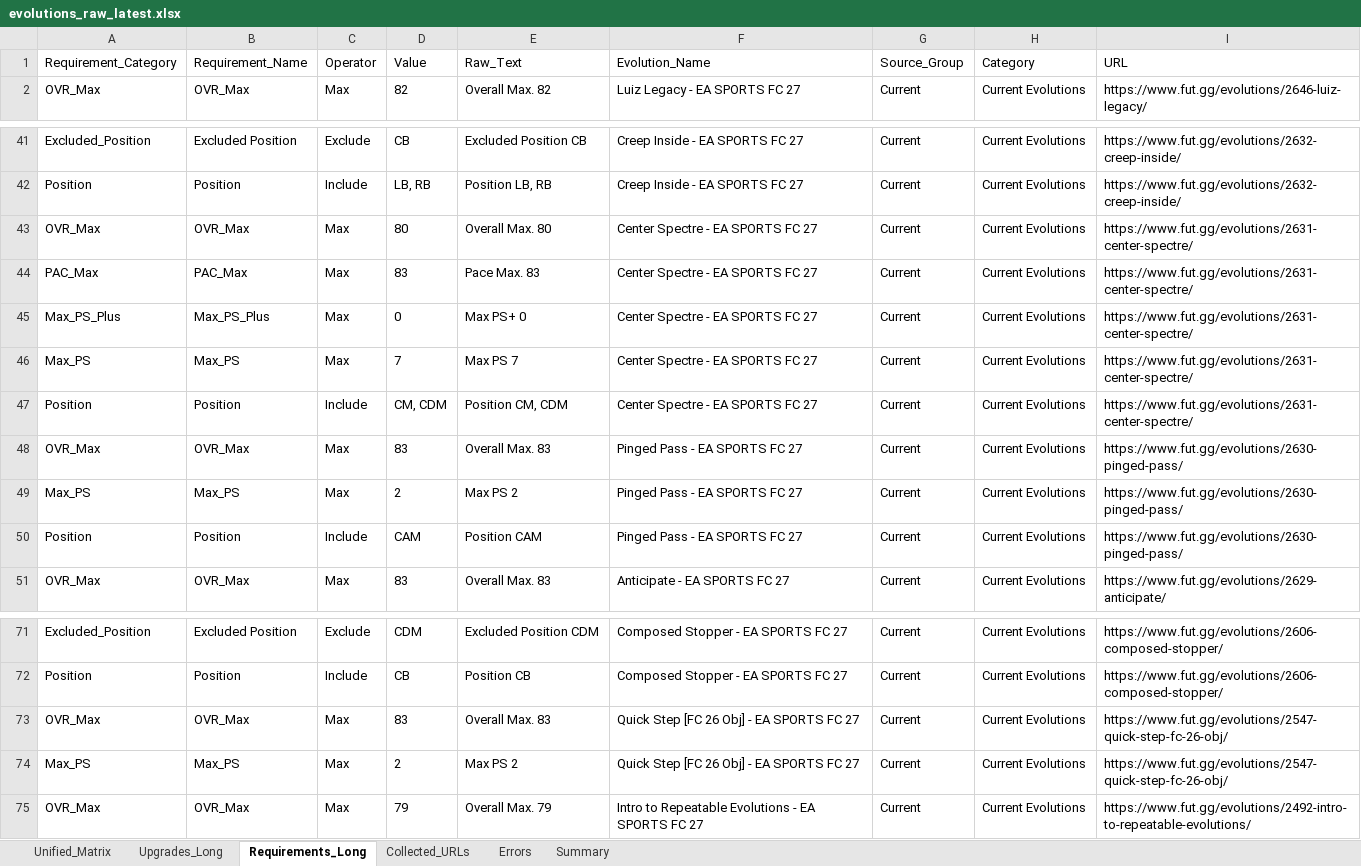
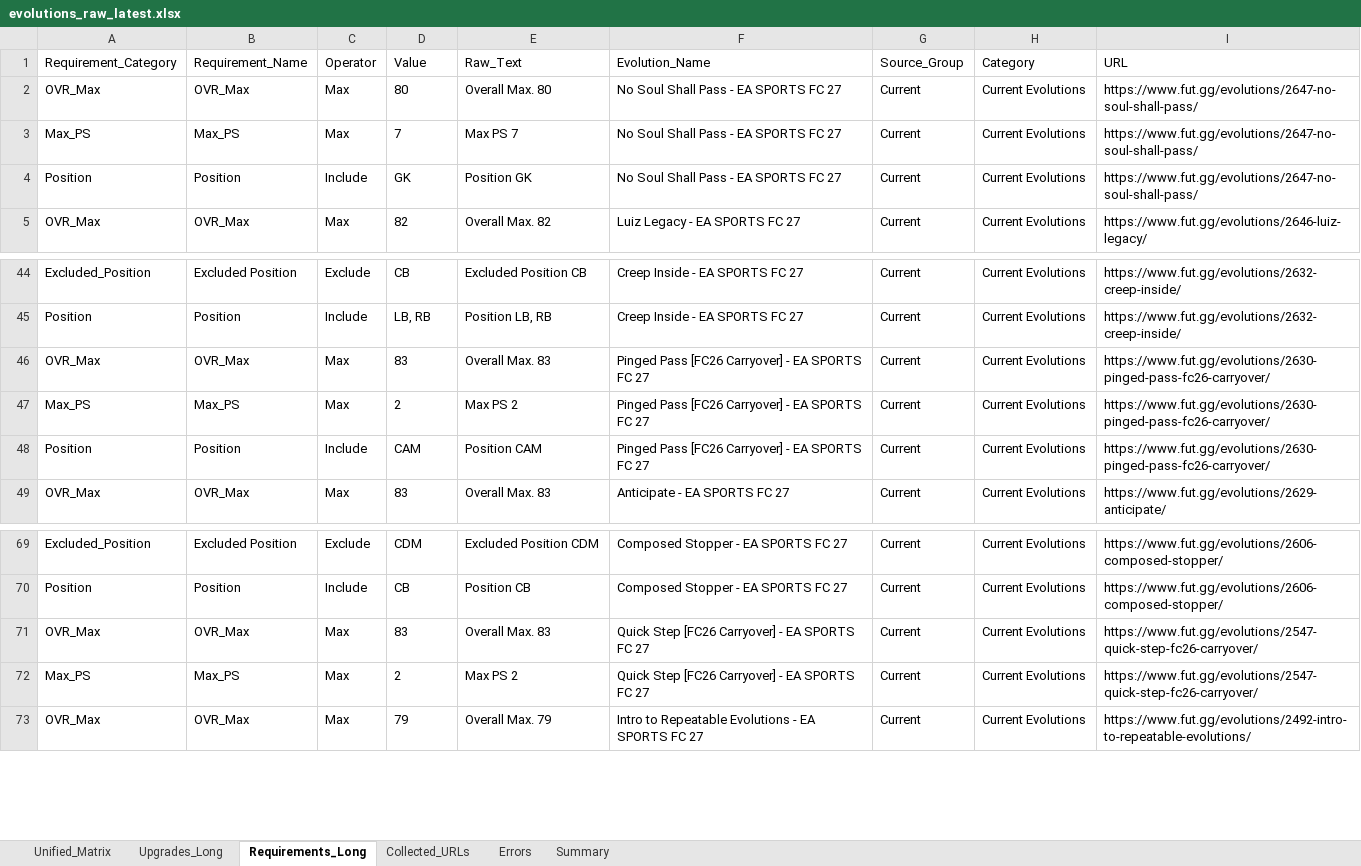
Before and after one commit to lemora87/futgg-objective-crawler, an Excel workbook: latest/evolutions_raw_latest.xlsx, sheet Requirements_Long, drawn as a sheet; only a part is shown, gaps mark what is left out; values as stored, in another font and other column widths than the file's, no borders; removed rows and columns are numbered as before the commit, all else as after; the diff names each change by its address in the sheet, - before the commit and + after, or states it on an @@ line.

```diff
--- a/latest/evolutions_raw_latest.xlsx (sheet Requirements_Long)
+++ b/latest/evolutions_raw_latest.xlsx (sheet Requirements_Long)
+row 2: OVR_Max | OVR_Max | Max | 80 | Overall Max. 80 | No Soul Shall Pass - EA SPORTS FC 27 | Current | Current Evolutions | https://www.fut.gg/evolutions/2647-no-soul-shall-pass/
+row 3: Max_PS | Max_PS | Max | 7 | Max PS 7 | No Soul Shall Pass - EA SPORTS FC 27 | Current | Current Evolutions | https://www.fut.gg/evolutions/2647-no-soul-shall-pass/
+row 4: Position | Position | Include | GK | Position GK | No Soul Shall Pass - EA SPORTS FC 27 | Current | Current Evolutions | https://www.fut.gg/evolutions/2647-no-soul-shall-pass/
-row 43: OVR_Max | OVR_Max | Max | 80 | Overall Max. 80 | Center Spectre - EA SPORTS FC 27 | Current | Current Evolutions | https://www.fut.gg/evolutions/2631-center-spectre/
-row 44: PAC_Max | PAC_Max | Max | 83 | Pace Max. 83 | Center Spectre - EA SPORTS FC 27 | Current | Current Evolutions | https://www.fut.gg/evolutions/2631-center-spectre/
-row 45: Max_PS_Plus | Max_PS_Plus | Max | 0 | Max PS+ 0 | Center Spectre - EA SPORTS FC 27 | Current | Current Evolutions | https://www.fut.gg/evolutions/2631-center-spectre/
-row 46: Max_PS | Max_PS | Max | 7 | Max PS 7 | Center Spectre - EA SPORTS FC 27 | Current | Current Evolutions | https://www.fut.gg/evolutions/2631-center-spectre/
-row 47: Position | Position | Include | CM, CDM | Position CM, CDM | Center Spectre - EA SPORTS FC 27 | Current | Current Evolutions | https://www.fut.gg/evolutions/2631-center-spectre/
-F46:F48 (Evolution_Name): Pinged Pass - EA SPORTS FC 27
+F46:F48 (Evolution_Name): Pinged Pass [FC26 Carryover] - EA SPORTS FC 27
-I46:I48 (URL): https://www.fut.gg/evolutions/2630-pinged-pass/
+I46:I48 (URL): https://www.fut.gg/evolutions/2630-pinged-pass-fc26-carryover/
-F71:F72 (Evolution_Name): Quick Step [FC 26 Obj] - EA SPORTS FC 27
+F71:F72 (Evolution_Name): Quick Step [FC26 Carryover] - EA SPORTS FC 27
-I71:I72 (URL): https://www.fut.gg/evolutions/2547-quick-step-fc-26-obj/
+I71:I72 (URL): https://www.fut.gg/evolutions/2547-quick-step-fc26-carryover/
```
Also changed, not shown: sheet Upgrades_Long, sheet Unified_Matrix, sheet Collected_URLs, sheet Summary, latest/evolutions_analysis_latest.xlsx.
